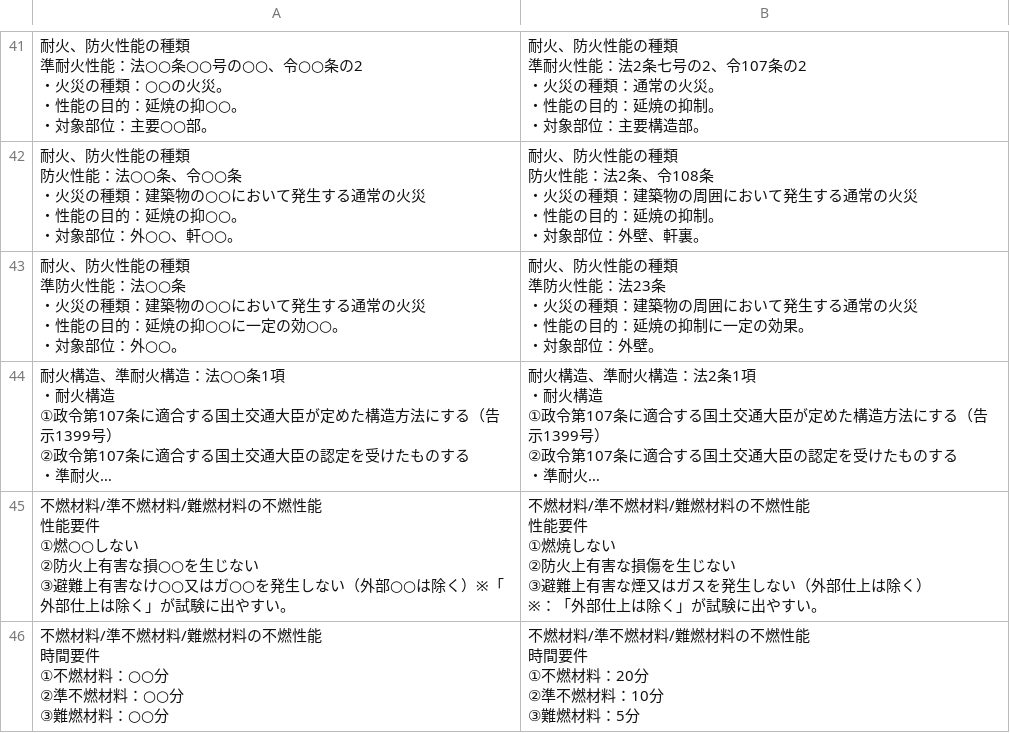
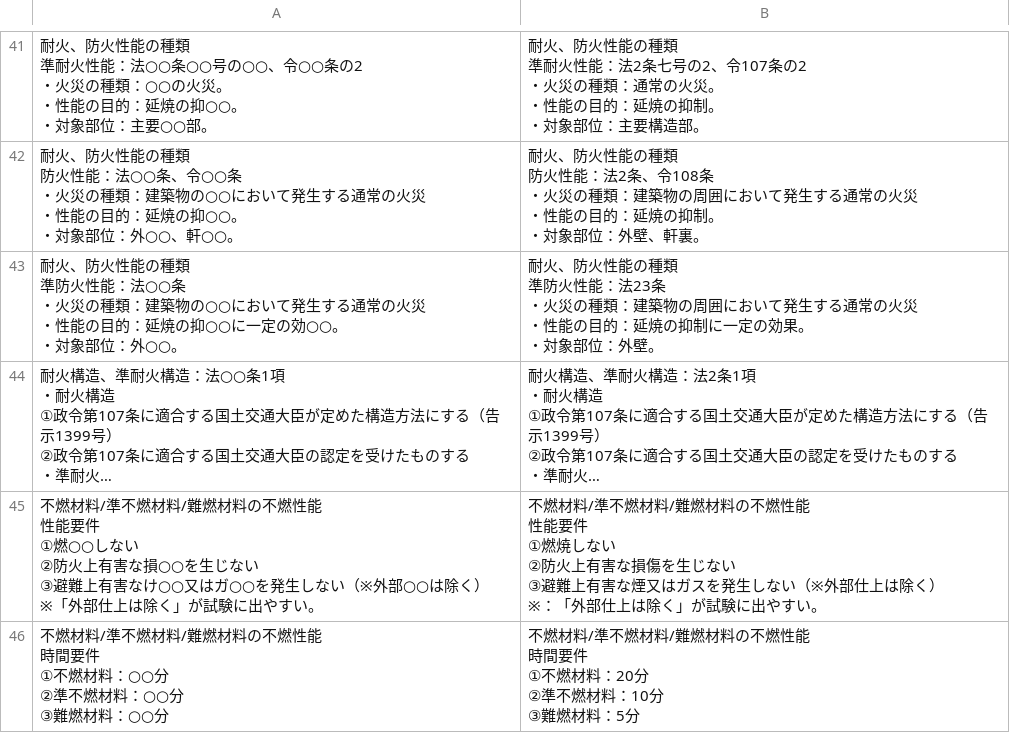
Before and after one commit to udofukui/ArchQA, a CSV file: 一級建築士一問一答_3法規.csv, drawn as a sheet; only a part is shown, gaps mark what is left out; long unchanged cells end in …; ↵ is a line break in a cell; the diff covers the shown part only; the diff names each change by its address in the sheet, - before the commit and + after, or states it on an @@ line.

Commit message:
Add files via upload

```diff
--- a/一級建築士一問一答_3法規.csv
+++ b/一級建築士一問一答_3法規.csv
-A45: …しない（外部○○は除く）※「外部…
+A45: …しない（※外部○○は除く） ↵ ※「外部…
-B45: …しない（外部仕上…
+B45: …しない（※外部仕上…
```
Also changed, not shown: 6 edited cells elsewhere in this file.
